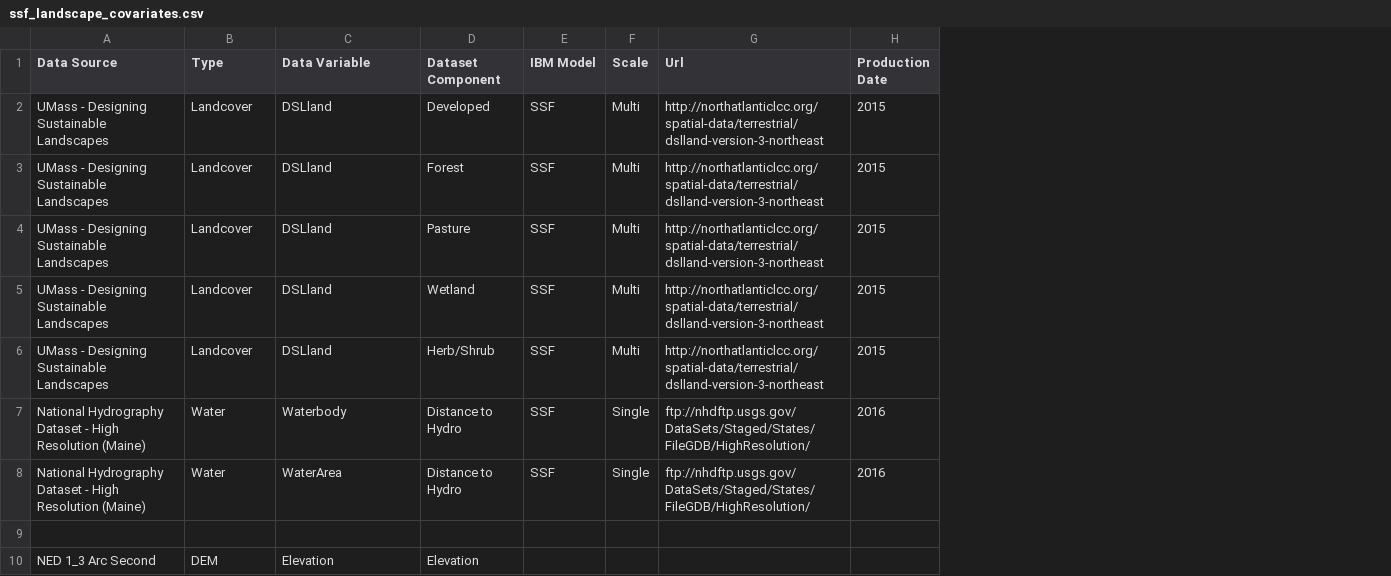
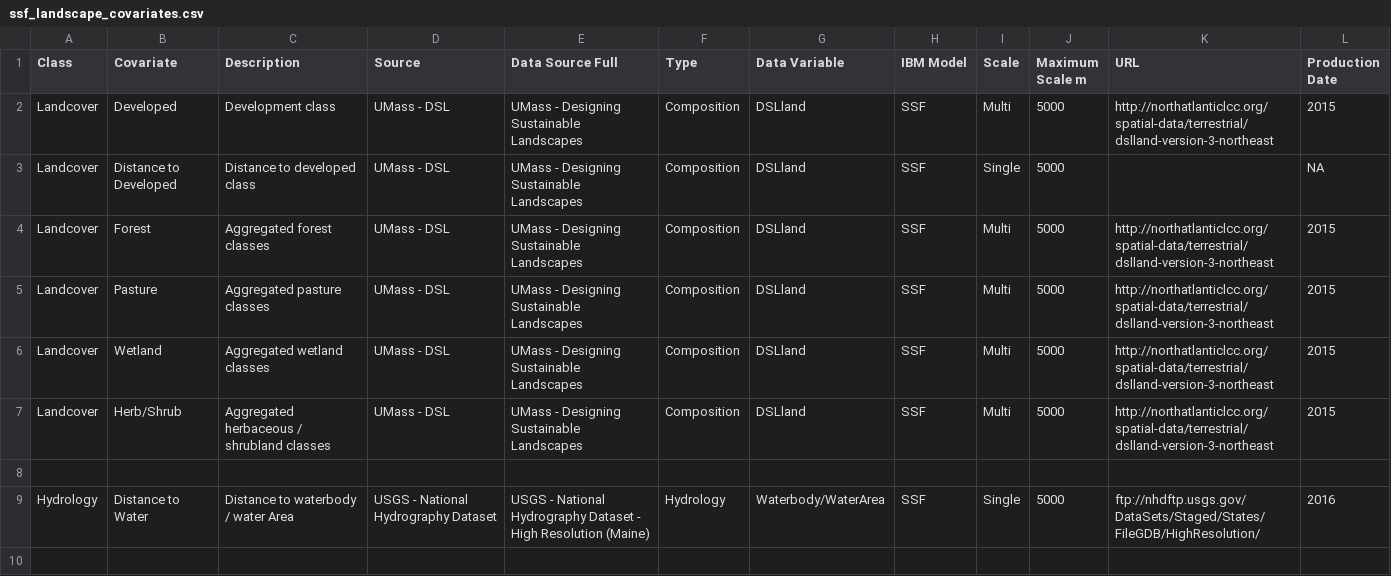
Before and after one commit to Blakemassey/baea_ibm, a CSV file: Data/Assets/ssf_landscape_covariates.csv, drawn as a sheet; only a part is shown; removed rows and columns are numbered as before the commit, all else as after; the diff covers the shown part only; the diff names each change by its address in the sheet, - before the commit and + after, or states it on an @@ line.

```diff
--- a/Data/Assets/ssf_landscape_covariates.csv
+++ b/Data/Assets/ssf_landscape_covariates.csv
+column A (Class), row 2: Landcover; rows 4-7: all Landcover
+column B (Covariate), row 2: Developed; rows 4-7: Forest | Pasture | Wetland | Herb/Shrub
+column C (Description), row 2: Development class; rows 4-7: Aggregated forest classes | Aggregated pasture classes | Aggregated wetland classes | Aggregated herbaceous / shrubland classes
+column D (Source), row 2: UMass - DSL; rows 4-7: all UMass - DSL
-column D (Dataset Component), rows 2-6: Developed | Forest | Pasture | Wetland | Herb/Shrub; row 10: Elevation
+column J (Maximum Scale m), row 2: 5000; rows 4-7: all 5000
-E1: Data Source
+E1: Data Source Full
-K1: Url
+K1: URL
-F2 (Type): Landcover
+F2 (Type): Composition
+row 3: Landcover | Distance to Developed | Distance to developed class | UMass - DSL | UMass - Designing Sustainable Landscapes | Composition | DSLland | SSF | Single | 5000 |  | NA
-F4:F7 (Type): Landcover
+F4:F7 (Type): Composition
-row 7: National Hydrography Dataset - High Resolution (Maine) | Water | Waterbody | Distance to Hydro | SSF | Single | ftp://nhdftp.usgs.gov/DataSets/Staged/States/FileGDB/HighResolution/ | 2016
-row 8: National Hydrography Dataset - High Resolution (Maine) | Water | WaterArea | Distance to Hydro | SSF | Single | ftp://nhdftp.usgs.gov/DataSets/Staged/States/FileGDB/HighResolution/ | 2016
+row 9: Hydrology | Distance to Water | Distance to waterbody / water Area | USGS - National Hydrography Dataset | USGS - National Hydrography Dataset - High Resolution (Maine) | Hydrology | Waterbody/WaterArea | SSF | Single | 5000 | ftp://nhdftp.usgs.gov/DataSets/Staged/States/FileGDB/HighResolution/ | 2016
-row 10: NED 1_3 Arc Second | DEM | Elevation | Elevation
+row 10: (empty)
```
Also changed, not shown: 9 added rows and 4 edited cells elsewhere in this file, 28 other files.
